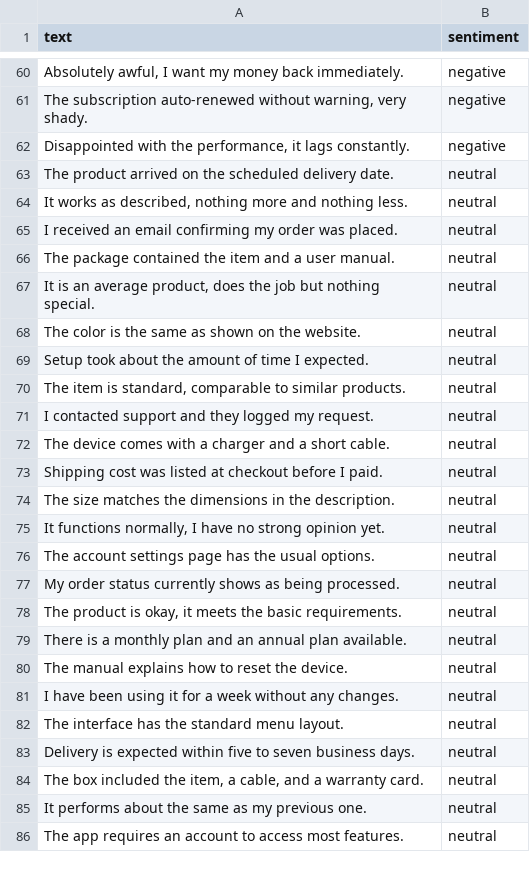
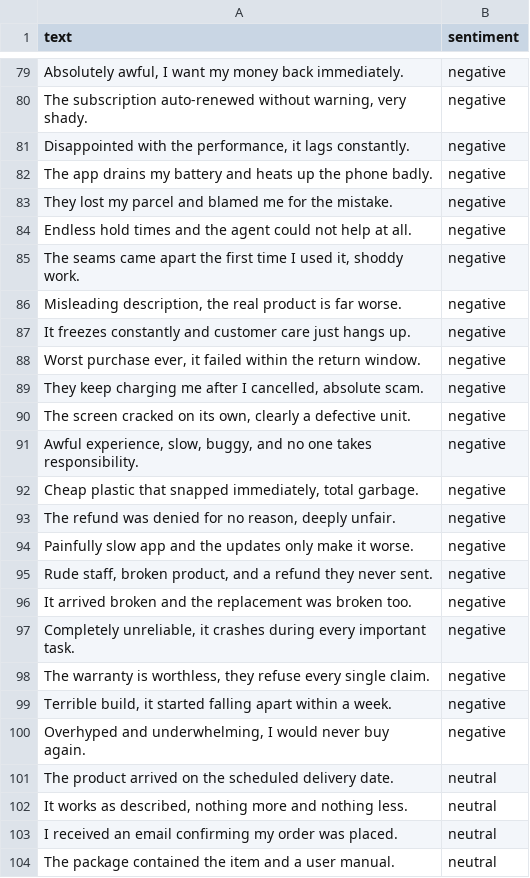
Before and after one commit to deveshksrivastava/predective-analysis-customer-feedback, a CSV file: data/feedback_sample.csv, drawn as a sheet; only a part is shown, gaps mark what is left out; the shorter side is filled out with more unchanged rows; the diff covers the shown part only.

```diff
--- a/data/feedback_sample.csv
+++ b/data/feedback_sample.csv
@@ -62,2 +81,21 @@ text,sentiment
 "Disappointed with the performance, it lags constantly.",negative
+"The app drains my battery and heats up the phone badly.",negative
+"They lost my parcel and blamed me for the mistake.",negative
+"Endless hold times and the agent could not help at all.",negative
+"The seams came apart the first time I used it, shoddy work.",negative
+"Misleading description, the real product is far worse.",negative
+"It freezes constantly and customer care just hangs up.",negative
+"Worst purchase ever, it failed within the return window.",negative
+"They keep charging me after I cancelled, absolute scam.",negative
+"The screen cracked on its own, clearly a defective unit.",negative
+"Awful experience, slow, buggy, and no one takes responsibility.",negative
+"Cheap plastic that snapped immediately, total garbage.",negative
+"The refund was denied for no reason, deeply unfair.",negative
+"Painfully slow app and the updates only make it worse.",negative
+"Rude staff, broken product, and a refund they never sent.",negative
+"It arrived broken and the replacement was broken too.",negative
+"Completely unreliable, it crashes during every important task.",negative
+"The warranty is worthless, they refuse every single claim.",negative
+"Terrible build, it started falling apart within a week.",negative
+"Overhyped and underwhelming, I would never buy again.",negative
 "The product arrived on the scheduled delivery date.",neutral
```
Also changed, not shown: 41 added rows, 1 moved row and 3 edited cells elsewhere in this file, 2 other files.
